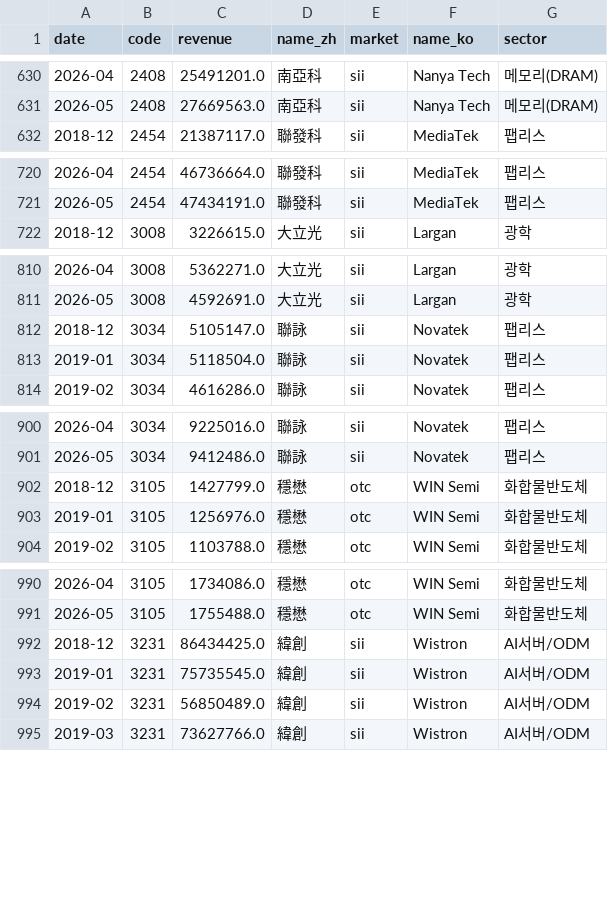
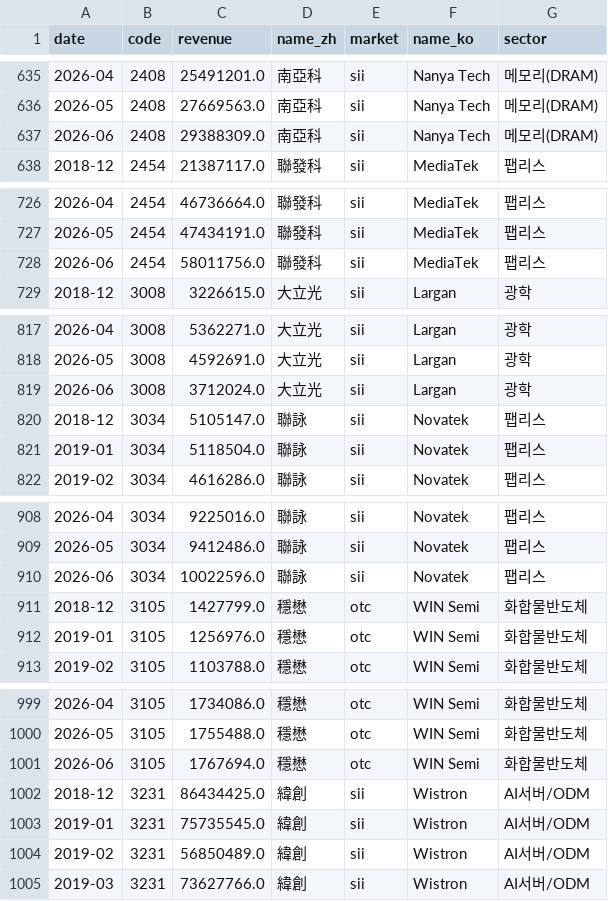
Before and after one commit to dykim0210/tw-revenue-dashboard, a CSV file: data/tw_revenue.csv, drawn as a sheet; only a part is shown, gaps mark what is left out; the diff covers the shown part only; the diff names each change by its address in the sheet, - before the commit and + after, or states it on an @@ line.

```diff
--- a/data/tw_revenue.csv
+++ b/data/tw_revenue.csv
+row 637: 2026-06 | 2408 | 29388309.0 | 南亞科 | sii | Nanya Tech | 메모리(DRAM)
+row 728: 2026-06 | 2454 | 58011756.0 | 聯發科 | sii | MediaTek | 팹리스
+row 819: 2026-06 | 3008 | 3712024.0 | 大立光 | sii | Largan | 광학
+row 910: 2026-06 | 3034 | 10022596.0 | 聯詠 | sii | Novatek | 팹리스
+row 1001: 2026-06 | 3105 | 1767694.0 | 穩懋 | otc | WIN Semi | 화합물반도체
```
Also changed, not shown: 15 added rows elsewhere in this file, 2 other files.
